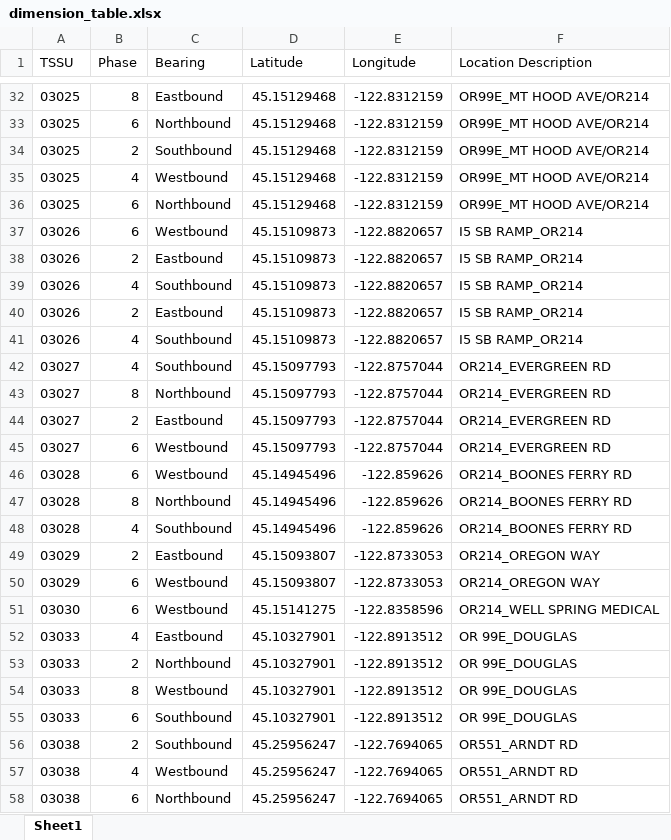
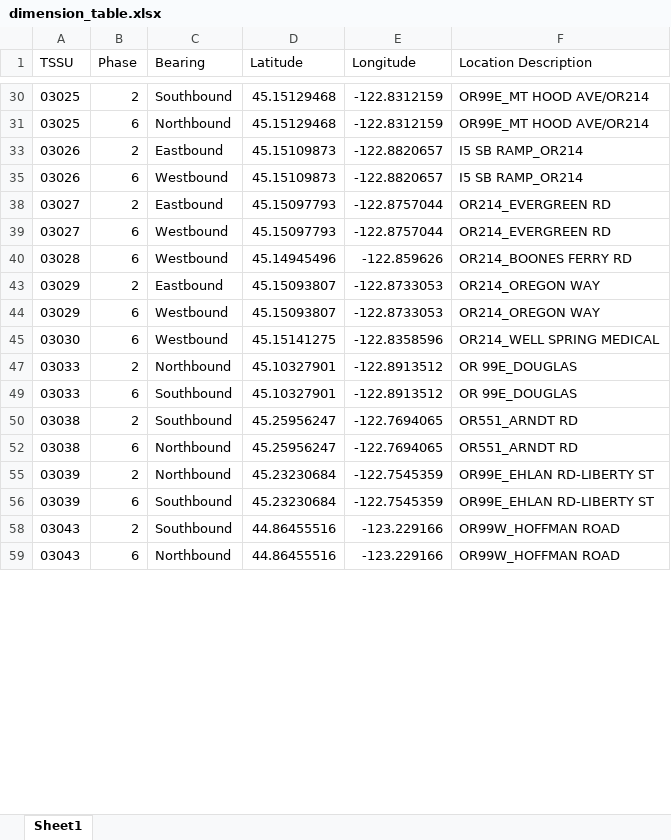
Before and after one commit to ShawnStrasser/Traffic_Forecasting, an Excel workbook: dimension_table.xlsx, sheet Sheet1, drawn as a sheet; only a part is shown, gaps mark what is left out; the shorter side is filled out with more unchanged rows; values as stored, in another font and other column widths than the file's, no borders; removed rows and columns are numbered as before the commit, all else as after; the diff covers the shown part only; the diff names each change by its address in the sheet, - before the commit and + after, or states it on an @@ line.

```diff
--- a/dimension_table.xlsx (sheet Sheet1)
+++ b/dimension_table.xlsx (sheet Sheet1)
-B30 (Phase): 8
+B30 (Phase): 2
-C30 (Bearing): Eastbound
+C30 (Bearing): Southbound
-row 34: 03025 | 2 | Southbound | 45.15129468 | -122.8312159 | OR99E_MT HOOD AVE/OR214
@@ row 35 hidden: 03025 | 4 | Westbound | 45.15129468 | -122.8312159 | OR99E_MT HOOD AVE/OR214 @@
-row 36: 03025 | 6 | Northbound | 45.15129468 | -122.8312159 | OR99E_MT HOOD AVE/OR214
@@ row 38 moved to row 33: 03026 @@
@@ row 39 hidden: 03026 | 4 | Southbound | 45.15109873 | -122.8820657 | I5 SB RAMP_OR214 @@
-row 40: 03026 | 2 | Eastbound | 45.15109873 | -122.8820657 | I5 SB RAMP_OR214
@@ row 41 hidden: 03026 | 4 | Southbound | 45.15109873 | -122.8820657 | I5 SB RAMP_OR214 @@
@@ row 42 hidden: 03027 | 4 | Southbound | 45.15097793 | -122.8757044 | OR214_EVERGREEN RD @@
@@ row 43 hidden: 03027 | 8 | Northbound | 45.15097793 | -122.8757044 | OR214_EVERGREEN RD @@
@@ row 47 hidden: 03028 | 8 | Northbound | 45.14945496 | -122.859626 | OR214_BOONES FERRY RD @@
@@ row 48 hidden: 03028 | 4 | Southbound | 45.14945496 | -122.859626 | OR214_BOONES FERRY RD @@
@@ row 52 hidden: 03033 | 4 | Eastbound | 45.10327901 | -122.8913512 | OR 99E_DOUGLAS @@
@@ row 54 hidden: 03033 | 8 | Westbound | 45.10327901 | -122.8913512 | OR 99E_DOUGLAS @@
@@ row 57 hidden: 03038 | 4 | Westbound | 45.25956247 | -122.7694065 | OR551_ARNDT RD @@
```
Also changed, not shown: 15 removed rows, 5 moved rows, 48 hidden or unhidden rows and 24 edited cells elsewhere in this sheet, 2 other files.
